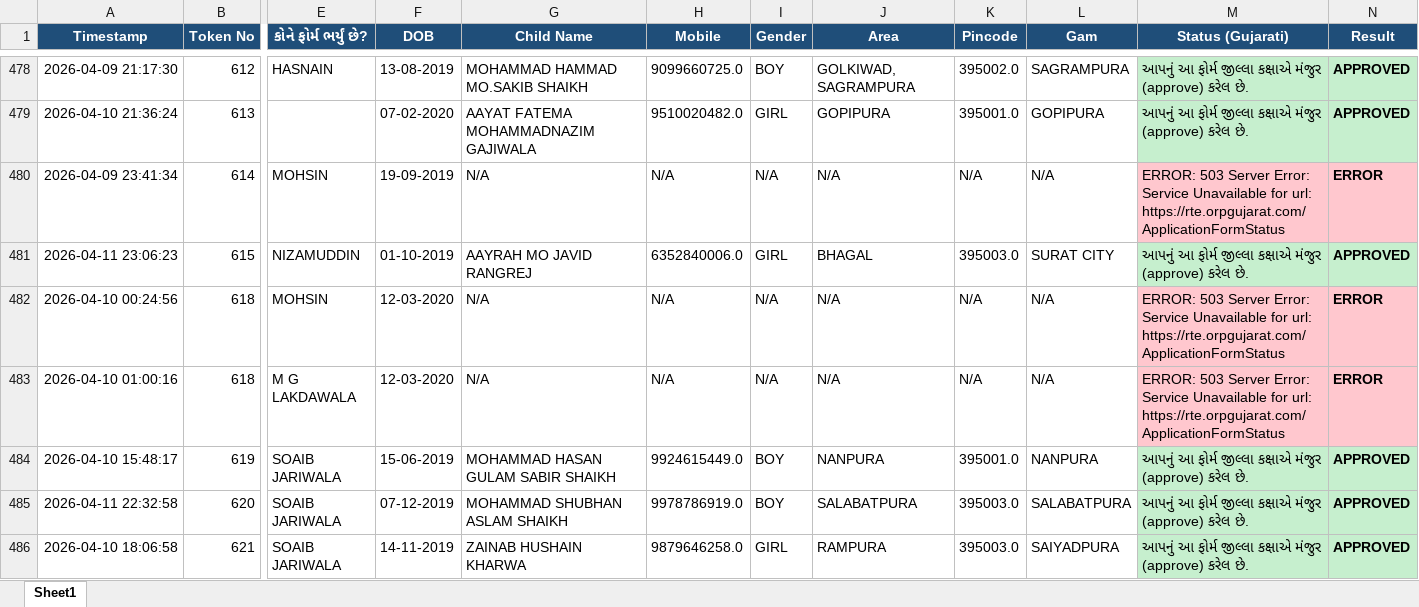
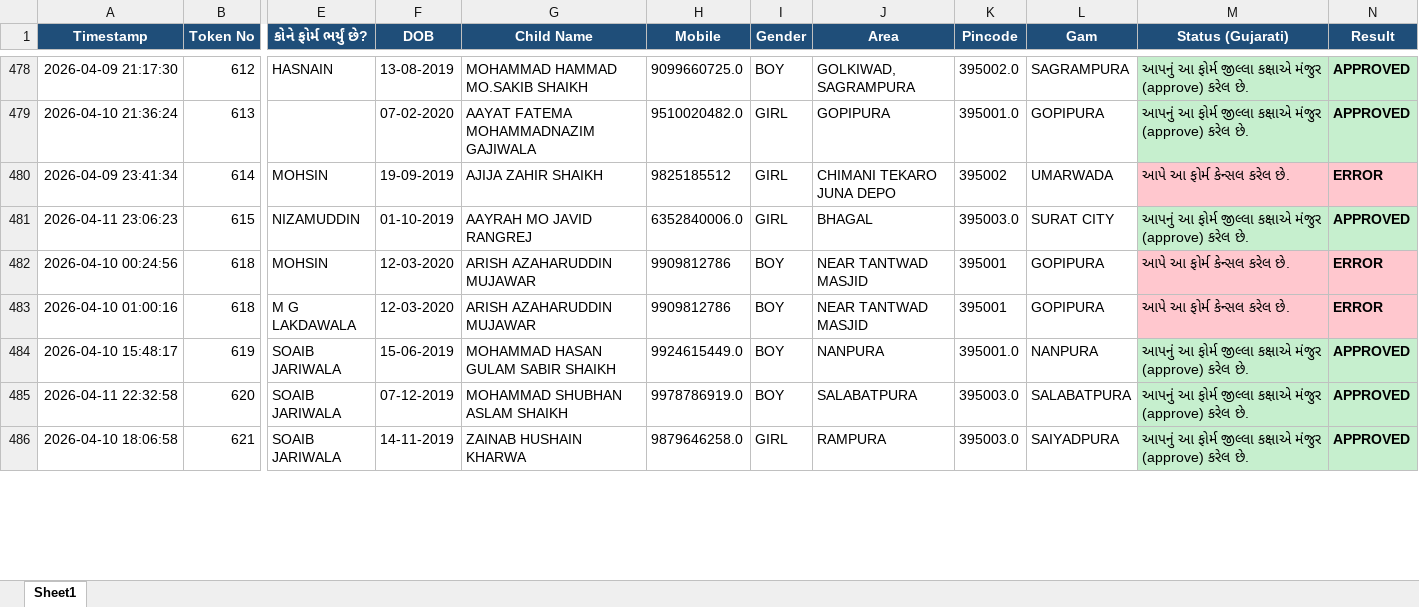
Before and after one commit to bhoraniaarshadali/rte-web-dashboard, an Excel workbook: RTE_Status_Results.xlsx, sheet Sheet1, drawn as a sheet; only a part is shown, gaps mark what is left out; values as stored, in another font and other column widths than the file's, no borders; the diff covers the shown part only; the diff names each change by its address in the sheet, - before the commit and + after, or states it on an @@ line.

```diff
--- a/RTE_Status_Results.xlsx (sheet Sheet1)
+++ b/RTE_Status_Results.xlsx (sheet Sheet1)
-G480 (Child Name): N/A
+G480 (Child Name): AJIJA ZAHIR SHAIKH
-H480 (Mobile): N/A
+H480 (Mobile): 9825185512
-I480 (Gender): N/A
+I480 (Gender): GIRL
-J480 (Area): N/A
+J480 (Area): CHIMANI TEKARO JUNA DEPO
-K480 (Pincode): N/A
+K480 (Pincode): 395002
-L480 (Gam): N/A
+L480 (Gam): UMARWADA
-M480 (Status (Gujarati)): ERROR: 503 Server Error: Service Unavailable for url: https://rte.orpgujarat.com/ApplicationFormStatus
+M480 (Status (Gujarati)): આપે આ ફોર્મ કેન્સલ કરેલ છે.
-G482:G483 (Child Name): N/A
+G482:G483 (Child Name): ARISH AZAHARUDDIN MUJAWAR
-H482:H483 (Mobile): N/A
+H482:H483 (Mobile): 9909812786
-I482:I483 (Gender): N/A
+I482:I483 (Gender): BOY
-J482:J483 (Area): N/A
+J482:J483 (Area): NEAR TANTWAD MASJID
-K482:K483 (Pincode): N/A
+K482:K483 (Pincode): 395001
-L482:L483 (Gam): N/A
+L482:L483 (Gam): GOPIPURA
-M482:M483 (Status (Gujarati)): ERROR: 503 Server Error: Service Unavailable for url: https://rte.orpgujarat.com/ApplicationFormStatus
+M482:M483 (Status (Gujarati)): આપે આ ફોર્મ કેન્સલ કરેલ છે.
```
Also changed, not shown: 360 edited cells and cell formats elsewhere in this sheet, 1 other file.
